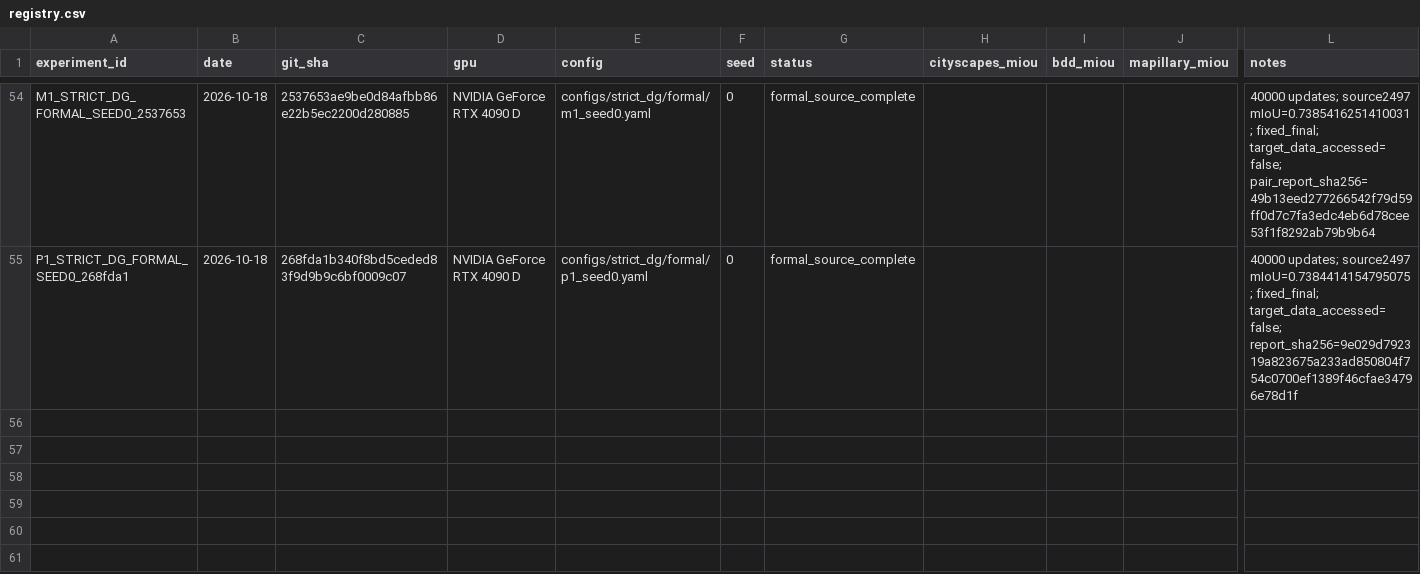
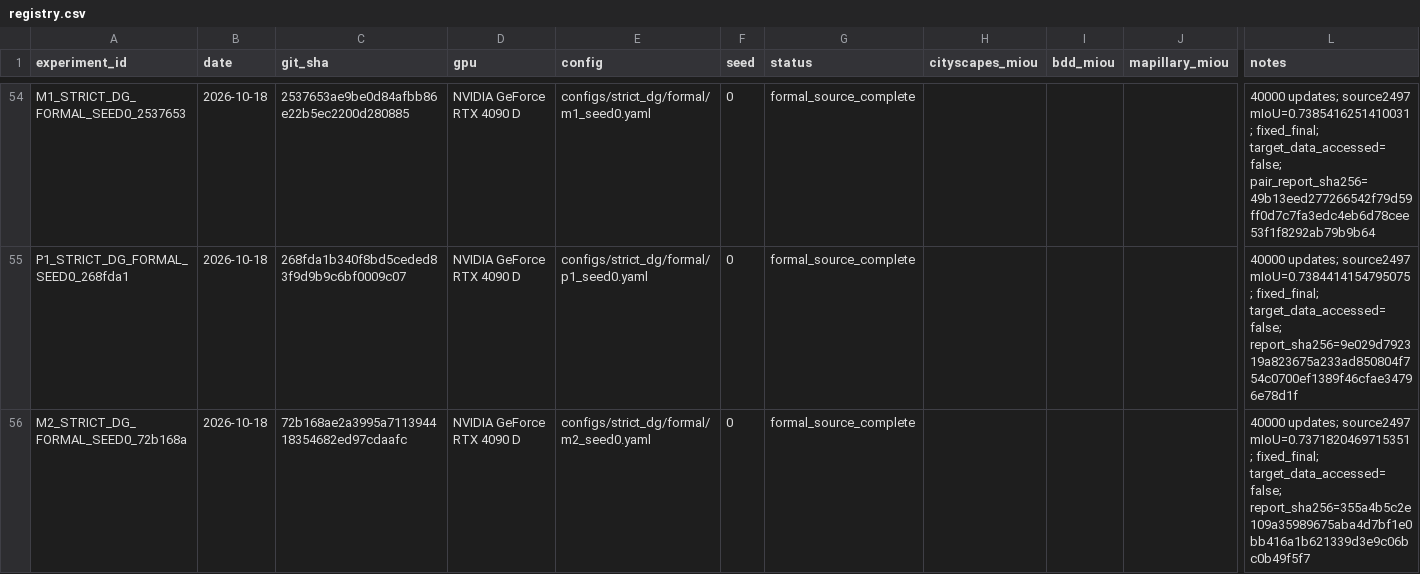
Before and after one commit to Ealea1028/CausalQ_DG, a CSV file: experiments/registry.csv, drawn as a sheet; only a part is shown, gaps mark what is left out; rows hold the shown columns only; the diff names each change by its address in the sheet, - before the commit and + after, or states it on an @@ line.

```diff
--- a/experiments/registry.csv
+++ b/experiments/registry.csv
+row 56: M2_STRICT_DG_FORMAL_SEED0_72b168a | 2026-10-18 | 72b168ae2a3995a711394418354682ed97cdaafc | NVIDIA GeForce RTX 4090 D | configs/strict_dg/formal/m2_seed0.yaml | 0 | formal_source_complete |  |  |  | 40000 updates; source2497 mIoU=0.7371820469715351; fixed_final; target_data_accessed=false; report_sha256=355a4b5c2e109a35989675aba4d7bf1e0bb416a1b621339d3e9c06bc0b49f5f7
```
Also changed, not shown: 20 other files.
